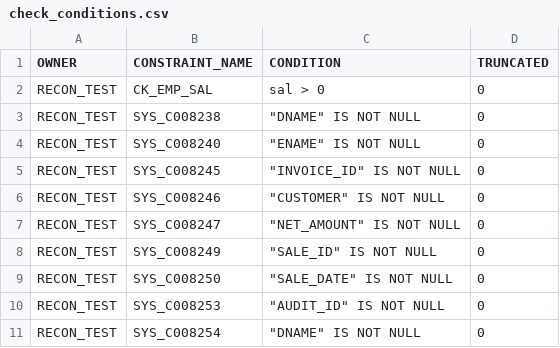
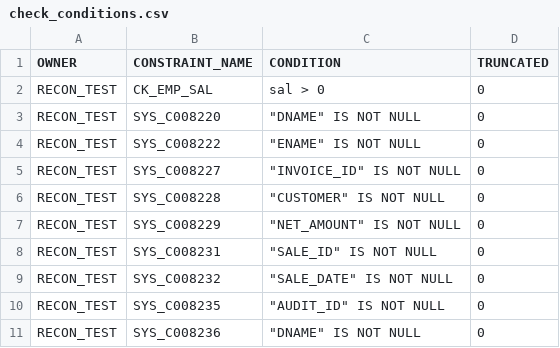
Before and after one commit to Muzzammil242/pgrecon, a CSV file: examples/dump_oracle21c/check_conditions.csv, drawn as a sheet.

Commit message:
examples: refresh the bundled dump from the Oracle-loop job
The sample was the 0.4-era spool set, 24 files; the extraction has
grown eleven since - grants, comments, character set, license
posture, feature usage, partition bounds, sequences, column
defaults - and the bundled copy showed none of it. The Oracle-loop
CI job produced this dump from the same synthetic estate on the
same XE 21c image, byte-for-byte as SQL*Plus spooled it. The
headline test, README excerpt, and examples README move to the new
numbers: 57 findings, 77.2 points. The version-support table now
states what CI verifies nightly, including Oracle Free 23ai.

```diff
--- a/examples/dump_oracle21c/check_conditions.csv
+++ b/examples/dump_oracle21c/check_conditions.csv
@@ -2,10 +2,10 @@
 "RECON_TEST","CK_EMP_SAL","sal > 0",0
-"RECON_TEST","SYS_C008238","""DNAME"" IS NOT NULL",0
-"RECON_TEST","SYS_C008240","""ENAME"" IS NOT NULL",0
-"RECON_TEST","SYS_C008245","""INVOICE_ID"" IS NOT NULL",0
-"RECON_TEST","SYS_C008246","""CUSTOMER"" IS NOT NULL",0
-"RECON_TEST","SYS_C008247","""NET_AMOUNT"" IS NOT NULL",0
-"RECON_TEST","SYS_C008249","""SALE_ID"" IS NOT NULL",0
-"RECON_TEST","SYS_C008250","""SALE_DATE"" IS NOT NULL",0
-"RECON_TEST","SYS_C008253","""AUDIT_ID"" IS NOT NULL",0
-"RECON_TEST","SYS_C008254","""DNAME"" IS NOT NULL",0
+"RECON_TEST","SYS_C008220","""DNAME"" IS NOT NULL",0
+"RECON_TEST","SYS_C008222","""ENAME"" IS NOT NULL",0
+"RECON_TEST","SYS_C008227","""INVOICE_ID"" IS NOT NULL",0
+"RECON_TEST","SYS_C008228","""CUSTOMER"" IS NOT NULL",0
+"RECON_TEST","SYS_C008229","""NET_AMOUNT"" IS NOT NULL",0
+"RECON_TEST","SYS_C008231","""SALE_ID"" IS NOT NULL",0
+"RECON_TEST","SYS_C008232","""SALE_DATE"" IS NOT NULL",0
+"RECON_TEST","SYS_C008235","""AUDIT_ID"" IS NOT NULL",0
+"RECON_TEST","SYS_C008236","""DNAME"" IS NOT NULL",0
```
Also changed, not shown: examples/dump_oracle21c/constraint_columns.csv, examples/dump_oracle21c/constraints.csv, 20 other files.
